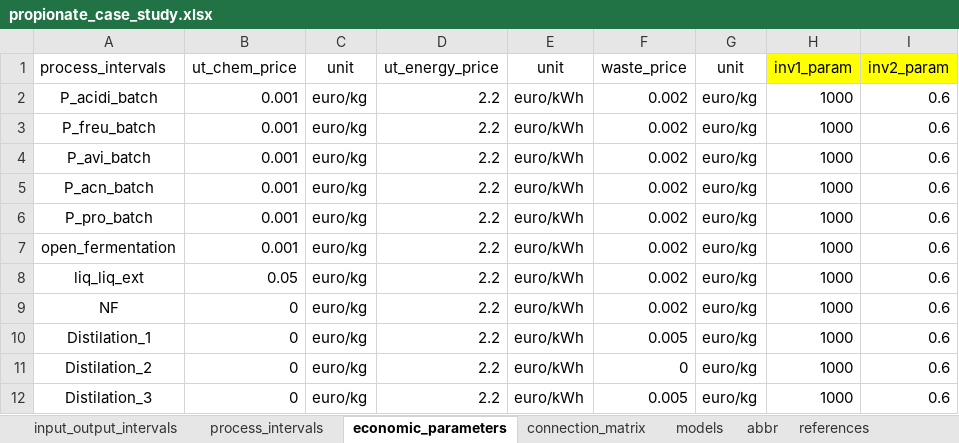
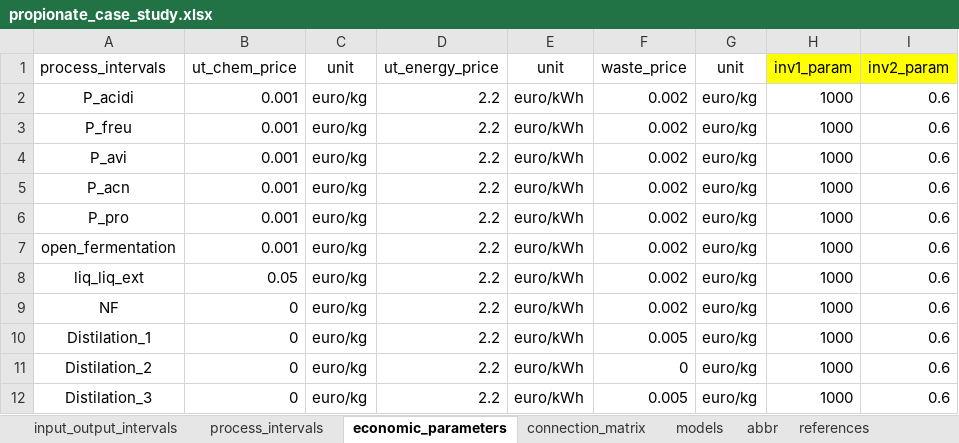
Before and after one commit to llvdrhau/Alquimia_Biorefinery_design_and_optimisation, an Excel workbook: excel files/propionate_case_study.xlsx, sheet economic_parameters, drawn as a sheet; only a part is shown; values as stored, in another font and other column widths than the file's, no borders; charts and pictures not drawn; the diff names each change by its address in the sheet, - before the commit and + after, or states it on an @@ line.

```diff
--- a/excel files/propionate_case_study.xlsx (sheet economic_parameters)
+++ b/excel files/propionate_case_study.xlsx (sheet economic_parameters)
-A2: P_acidi_batch
+A2: P_acidi
-A3: P_freu_batch
+A3: P_freu
-A4: P_avi_batch
+A4: P_avi
-A5: P_acn_batch
+A5: P_acn
-A6: P_pro_batch
+A6: P_pro
```
Also changed, not shown: sheet process_intervals, sheet connection_matrix, charts or pictures, 1 other file.
